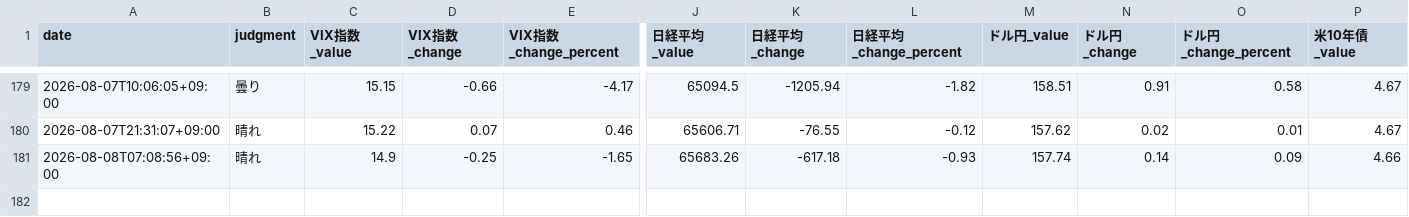
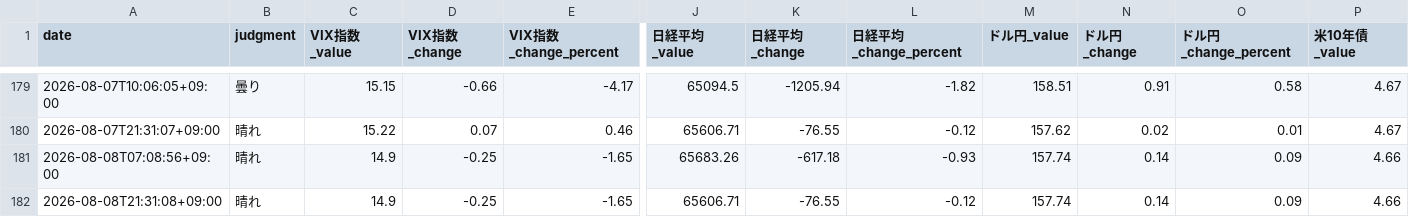
Before and after one commit to Koichi-Shigihara2/Adjusted-EPS-Analyzer, a CSV file: docs/market-monitor/market-pulse/data/market_data.csv, drawn as a sheet; only a part is shown, gaps mark what is left out; rows hold the shown columns only; the diff names each change by its address in the sheet, - before the commit and + after, or states it on an @@ line.

Commit message:
chore: auto-update market pulse data 2026-08-08 12:31 UTC

```diff
--- a/docs/market-monitor/market-pulse/data/market_data.csv
+++ b/docs/market-monitor/market-pulse/data/market_data.csv
+row 182: 2026-08-08T21:31:08+09:00 | 晴れ | 14.9 | -0.25 | -1.65 | 65606.71 | -76.55 | -0.12 | 157.74 | 0.14 | 0.09 | 4.66
```
Also changed, not shown: 2 other files.
